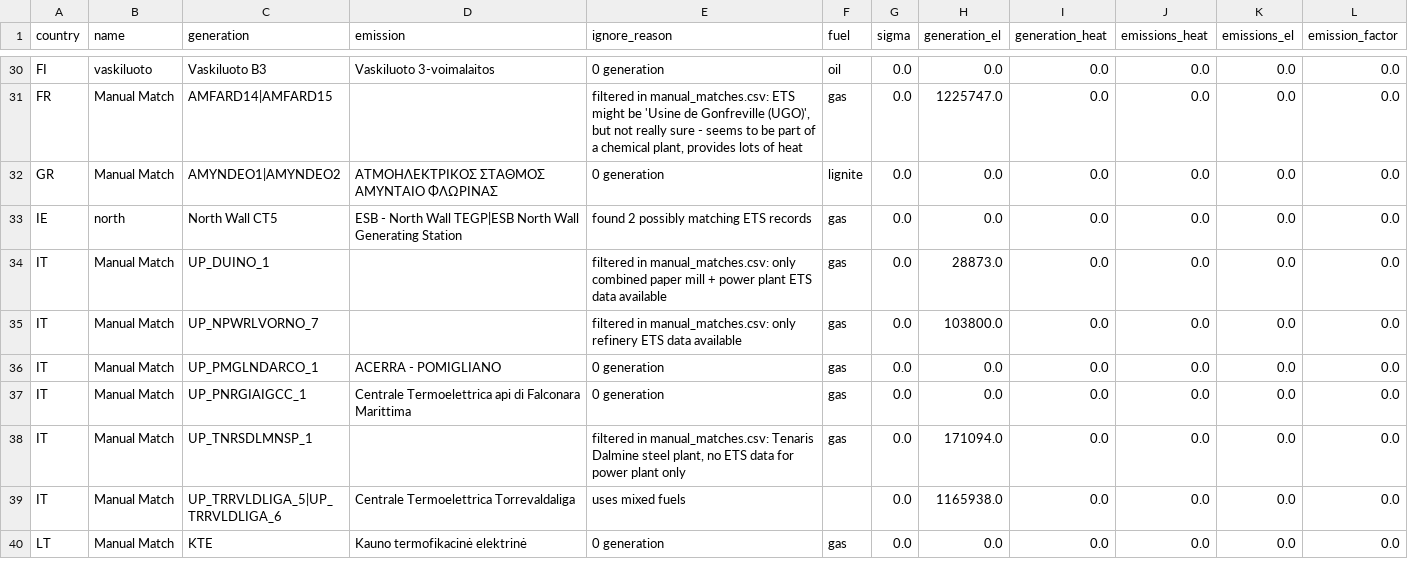
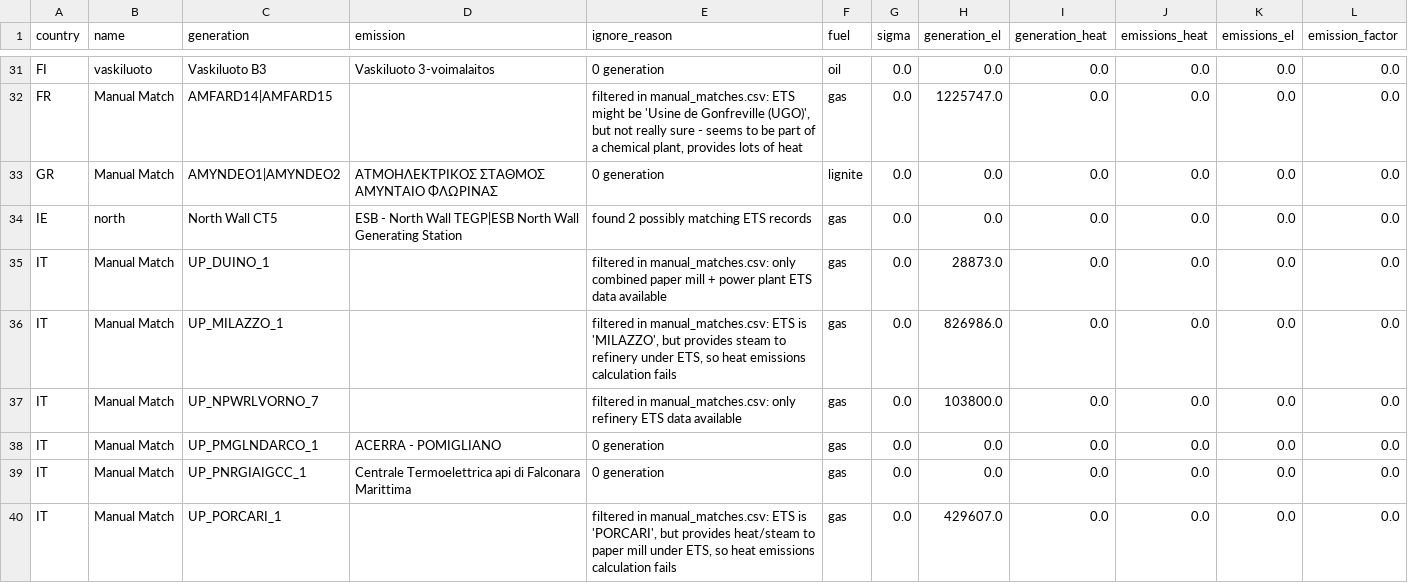
Before and after one commit to w-flo/eu-emission-factors, a CSV file: data/2021/output/ignored_powerplants.csv, drawn as a sheet; only a part is shown, gaps mark what is left out; the shorter side is filled out with more unchanged rows; the diff covers the shown part only; the diff names each change by its address in the sheet, - before the commit and + after, or states it on an @@ line.

```diff
--- a/data/2021/output/ignored_powerplants.csv
+++ b/data/2021/output/ignored_powerplants.csv
+row 36: IT | Manual Match | UP_MILAZZO_1 |  | filtered in manual_matches.csv: ETS is 'MILAZZO', but provides steam to refinery under ETS, so heat emissions calculation fails | gas | 0.0 | 826986.0 | 0.0 | 0.0 | 0.0 | 0.0
+row 40: IT | Manual Match | UP_PORCARI_1 |  | filtered in manual_matches.csv: ETS is 'PORCARI', but provides heat/steam to paper mill under ETS, so heat emissions calculation fails | gas | 0.0 | 429607.0 | 0.0 | 0.0 | 0.0 | 0.0
```
Also changed, not shown: 4 added rows and 5 edited cells elsewhere in this file, data/2020/manual_matches.csv, data/2020/output/ignored_powerplants.csv, 13 other files.
